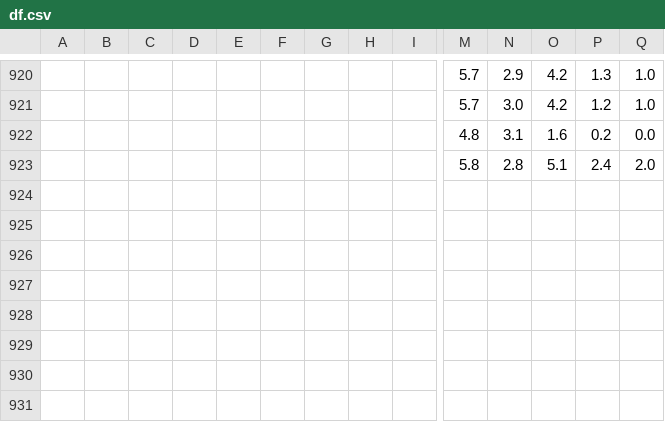
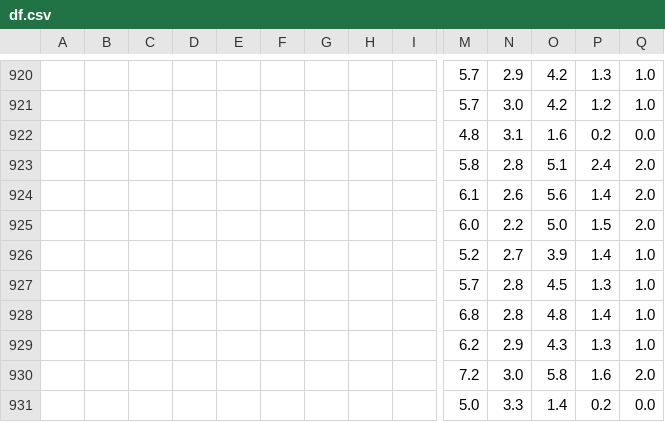
Before and after one commit to oecorrechag/remine, a CSV file: df.csv, drawn as a sheet; only a part is shown, gaps mark what is left out; rows hold the shown columns only; the diff names each change by its address in the sheet, - before the commit and + after, or states it on an @@ line.

Commit message:
Saved DataFrame cleaned

```diff
--- a/df.csv
+++ b/df.csv
+row 924:  |  |  |  |  |  |  |  |  | 6.1 | 2.6 | 5.6 | 1.4 | 2.0
+row 925:  |  |  |  |  |  |  |  |  | 6.0 | 2.2 | 5.0 | 1.5 | 2.0
+row 926:  |  |  |  |  |  |  |  |  | 5.2 | 2.7 | 3.9 | 1.4 | 1.0
+row 927:  |  |  |  |  |  |  |  |  | 5.7 | 2.8 | 4.5 | 1.3 | 1.0
+row 928:  |  |  |  |  |  |  |  |  | 6.8 | 2.8 | 4.8 | 1.4 | 1.0
+row 929:  |  |  |  |  |  |  |  |  | 6.2 | 2.9 | 4.3 | 1.3 | 1.0
+row 930:  |  |  |  |  |  |  |  |  | 7.2 | 3.0 | 5.8 | 1.6 | 2.0
+row 931:  |  |  |  |  |  |  |  |  | 5.0 | 3.3 | 1.4 | 0.2 | 0.0
```
